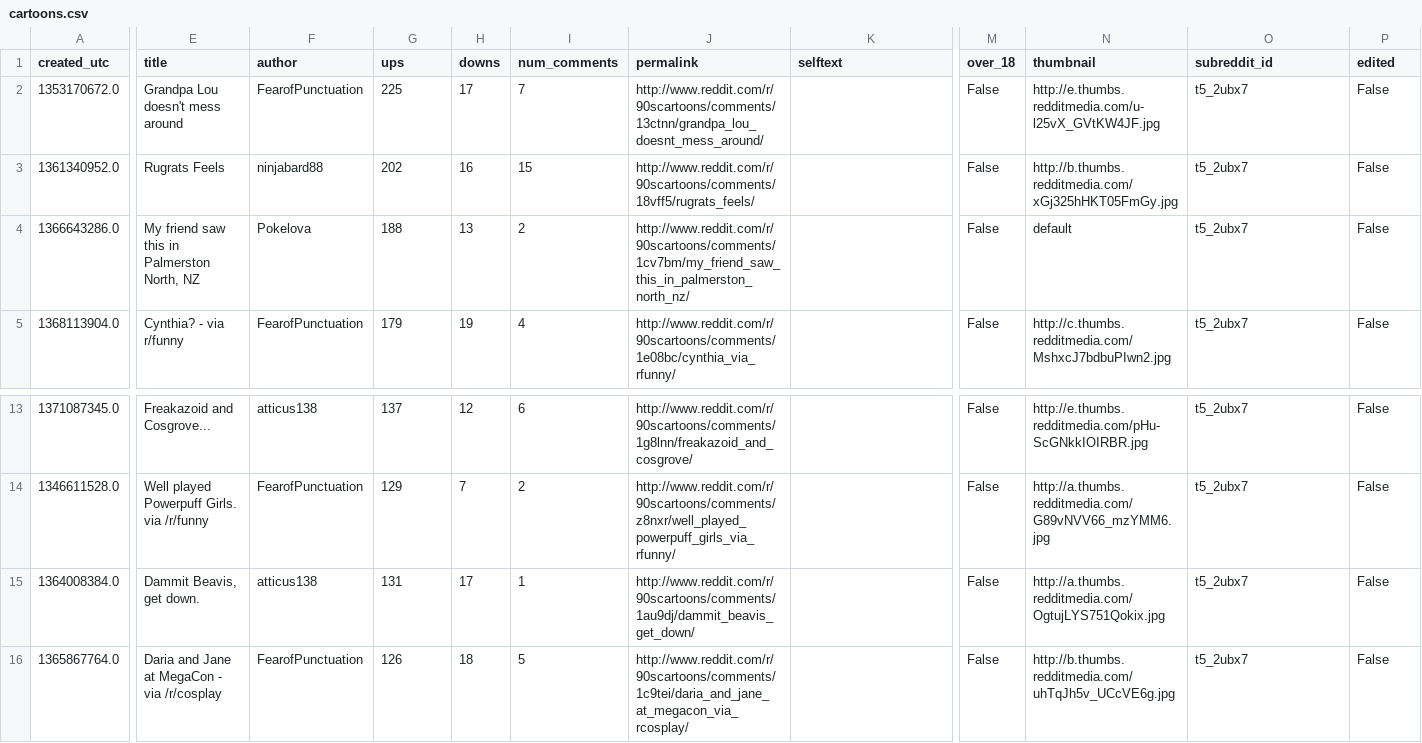
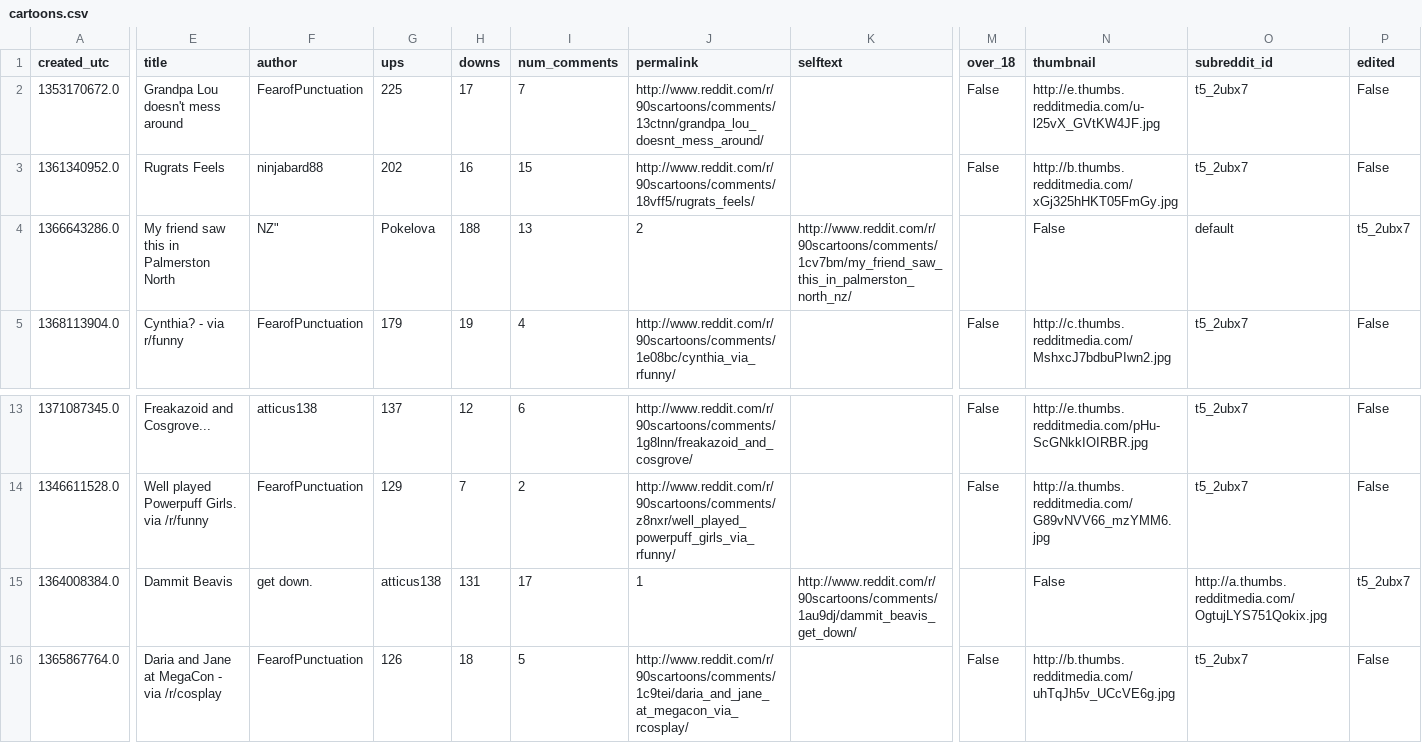
Before and after one commit to daveryaaziem/custom-build-api-seed, a CSV file: cartoons.csv, drawn as a sheet; only a part is shown, gaps mark what is left out; the diff covers the shown part only; the diff names each change by its address in the sheet, - before the commit and + after, or states it on an @@ line.

Commit message:
Added REST scripts

```diff
--- a/cartoons.csv
+++ b/cartoons.csv
-E4 (title): My friend saw this in Palmerston North, NZ
+E4 (title): My friend saw this in Palmerston North
-F4 (author): Pokelova
+F4 (author): NZ"
-G4 (ups): 188
+G4 (ups): Pokelova
-H4 (downs): 13
+H4 (downs): 188
-I4 (num_comments): 2
+I4 (num_comments): 13
-J4 (permalink): http://www.reddit.com/r/90scartoons/comments/1cv7bm/my_friend_saw_this_in_palmerston_north_nz/
+J4 (permalink): 2
-K4 (selftext): (empty)
+K4 (selftext): http://www.reddit.com/r/90scartoons/comments/1cv7bm/my_friend_saw_this_in_palmerston_north_nz/
-M4 (over_18): False
+M4 (over_18): (empty)
-N4 (thumbnail): default
+N4 (thumbnail): False
-O4 (subreddit_id): t5_2ubx7
+O4 (subreddit_id): default
-P4 (edited): False
+P4 (edited): t5_2ubx7
-E15 (title): Dammit Beavis, get down.
+E15 (title): Dammit Beavis
-F15 (author): atticus138
+F15 (author): get down.
-G15 (ups): 131
+G15 (ups): atticus138
-H15 (downs): 17
+H15 (downs): 131
-I15 (num_comments): 1
+I15 (num_comments): 17
-J15 (permalink): http://www.reddit.com/r/90scartoons/comments/1au9dj/dammit_beavis_get_down/
+J15 (permalink): 1
-K15 (selftext): (empty)
+K15 (selftext): http://www.reddit.com/r/90scartoons/comments/1au9dj/dammit_beavis_get_down/
-M15 (over_18): False
+M15 (over_18): (empty)
-N15 (thumbnail): http://a.thumbs.redditmedia.com/OgtujLYS751Qokix.jpg
+N15 (thumbnail): False
-O15 (subreddit_id): t5_2ubx7
+O15 (subreddit_id): http://a.thumbs.redditmedia.com/OgtujLYS751Qokix.jpg
-P15 (edited): False
+P15 (edited): t5_2ubx7
```
Also changed, not shown: 12 edited cells elsewhere in this file.
